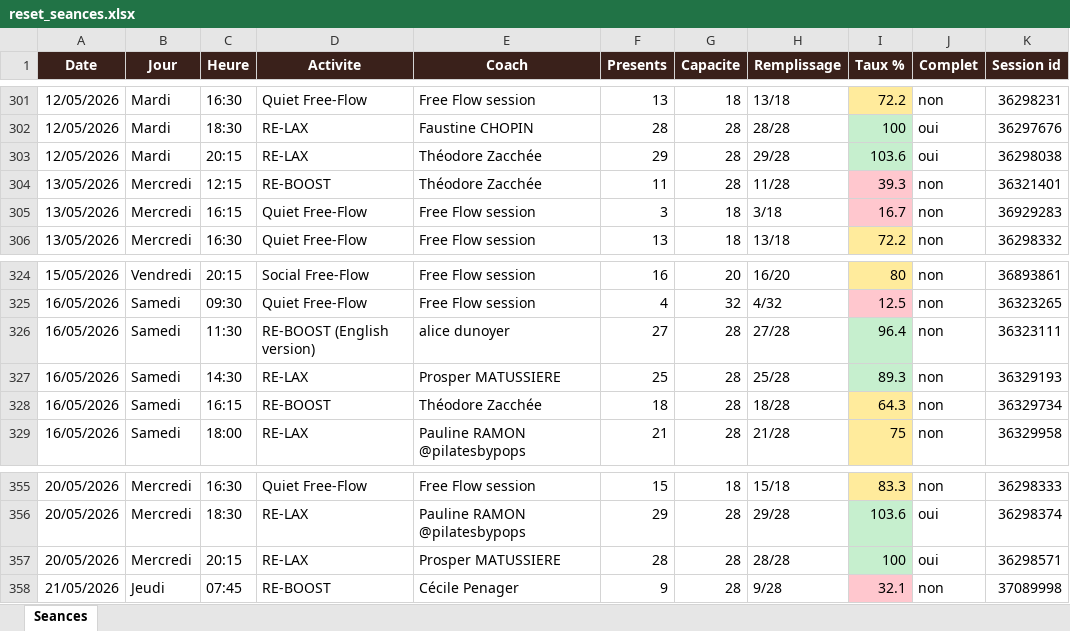
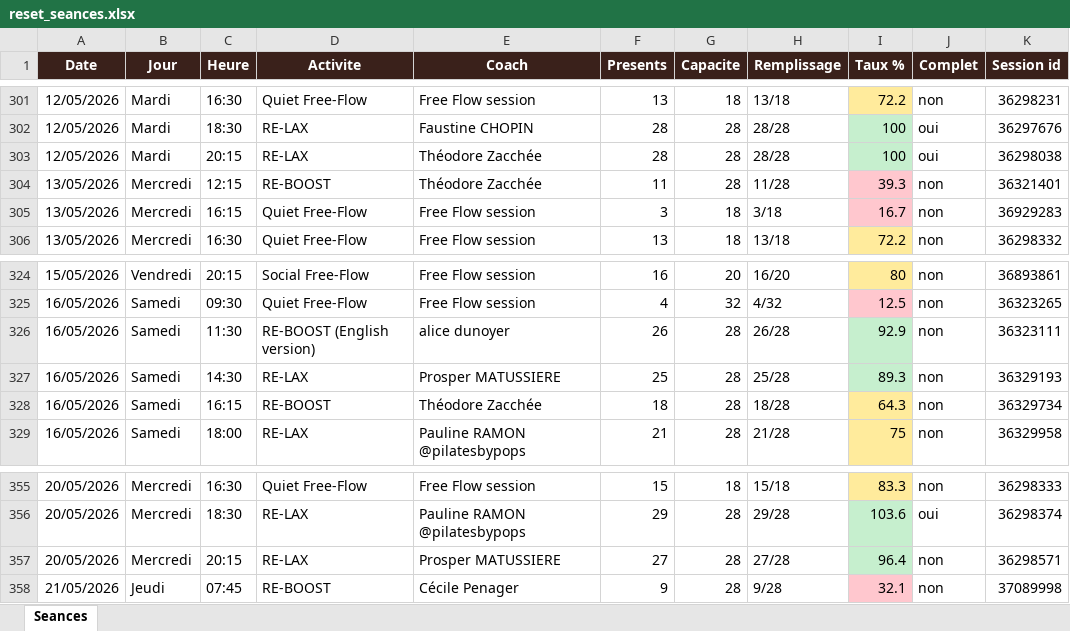
Before and after one commit to sbbb-git/reset, an Excel workbook: reset_seances.xlsx, sheet Seances, drawn as a sheet; only a part is shown, gaps mark what is left out; values as stored, in another font and other column widths than the file's, no borders; the diff names each change by its address in the sheet, - before the commit and + after, or states it on an @@ line.

```diff
--- a/reset_seances.xlsx (sheet Seances)
+++ b/reset_seances.xlsx (sheet Seances)
-F303 (Presents): 29
+F303 (Presents): 28
-H303 (Remplissage): 29/28
+H303 (Remplissage): 28/28
-I303 (Taux %): 103.6
+I303 (Taux %): 100
-F326 (Presents): 27
+F326 (Presents): 26
-H326 (Remplissage): 27/28
+H326 (Remplissage): 26/28
-I326 (Taux %): 96.4
+I326 (Taux %): 92.9
-F357 (Presents): 28
+F357 (Presents): 27
-H357 (Remplissage): 28/28
+H357 (Remplissage): 27/28
-I357 (Taux %): 100
+I357 (Taux %): 96.4
-J357 (Complet): oui
+J357 (Complet): non
```
Also changed, not shown: 19 other files.
